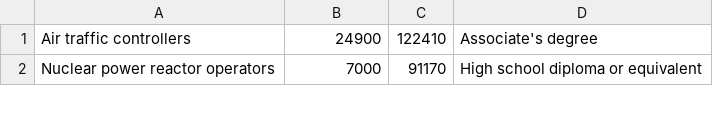
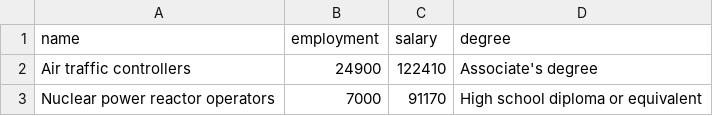
Before and after one commit to ZDBobbitt/OccupationSalaries, a CSV file: jobsOver50k.csv, drawn as a sheet; only a part is shown; the diff names each change by its address in the sheet, - before the commit and + after, or states it on an @@ line.

Commit message:
Update jobsOver50k.csv

```diff
--- a/jobsOver50k.csv
+++ b/jobsOver50k.csv
+row 1: name | employment | salary | degree
```
